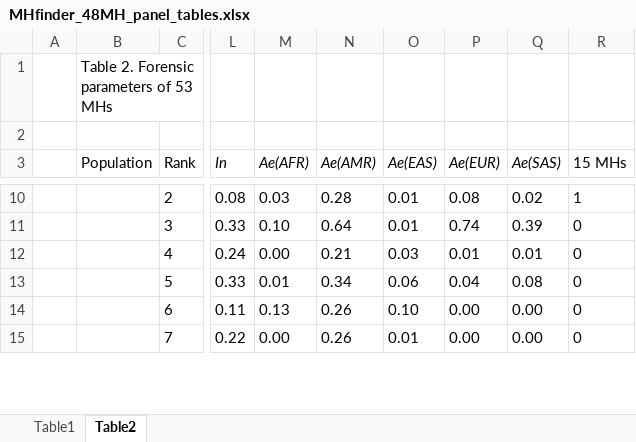
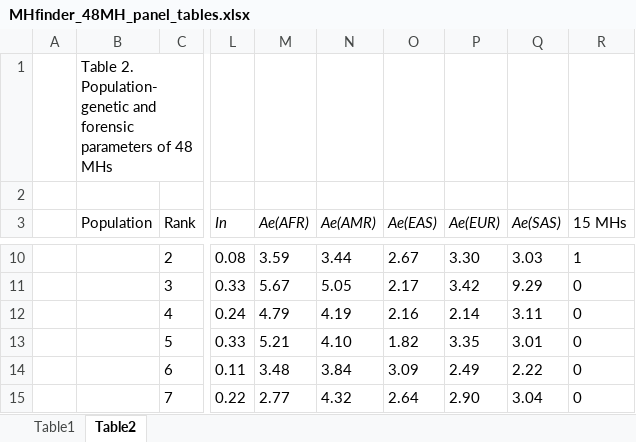
Before and after one commit to yxkwgp/MHfinder, an Excel workbook: results/panel_tables/MHfinder_48MH_panel_tables.xlsx, sheet Table2, drawn as a sheet; only a part is shown, gaps mark what is left out; values as stored, in another font and other column widths than the file's, no borders; conditional formats not drawn; the diff covers the shown part only; the diff names each change by its address in the sheet, - before the commit and + after, or states it on an @@ line.

Commit message:
Update panel tables from latest manuscript package

```diff
--- a/results/panel_tables/MHfinder_48MH_panel_tables.xlsx (sheet Table2)
+++ b/results/panel_tables/MHfinder_48MH_panel_tables.xlsx (sheet Table2)
-B1 (Population): Table 2. Forensic parameters of 53 MHs
+B1 (Population): Table 2. Population-genetic and forensic parameters of 48 MHs
-M10 (Ae(AFR)): 0.03
+M10 (Ae(AFR)): 3.59
-N10 (Ae(AMR)): 0.28
+N10 (Ae(AMR)): 3.44
-O10 (Ae(EAS)): 0.01
+O10 (Ae(EAS)): 2.67
-P10 (Ae(EUR)): 0.08
+P10 (Ae(EUR)): 3.30
-Q10 (Ae(SAS)): 0.02
+Q10 (Ae(SAS)): 3.03
-M11 (Ae(AFR)): 0.10
+M11 (Ae(AFR)): 5.67
-N11 (Ae(AMR)): 0.64
+N11 (Ae(AMR)): 5.05
-O11 (Ae(EAS)): 0.01
+O11 (Ae(EAS)): 2.17
-P11 (Ae(EUR)): 0.74
+P11 (Ae(EUR)): 3.42
-Q11 (Ae(SAS)): 0.39
+Q11 (Ae(SAS)): 9.29
-M12 (Ae(AFR)): 0.00
+M12 (Ae(AFR)): 4.79
-N12 (Ae(AMR)): 0.21
+N12 (Ae(AMR)): 4.19
-O12 (Ae(EAS)): 0.03
+O12 (Ae(EAS)): 2.16
-P12 (Ae(EUR)): 0.01
+P12 (Ae(EUR)): 2.14
-Q12 (Ae(SAS)): 0.01
+Q12 (Ae(SAS)): 3.11
-M13 (Ae(AFR)): 0.01
+M13 (Ae(AFR)): 5.21
-N13 (Ae(AMR)): 0.34
+N13 (Ae(AMR)): 4.10
-O13 (Ae(EAS)): 0.06
+O13 (Ae(EAS)): 1.82
-P13 (Ae(EUR)): 0.04
+P13 (Ae(EUR)): 3.35
-Q13 (Ae(SAS)): 0.08
+Q13 (Ae(SAS)): 3.01
-M14 (Ae(AFR)): 0.13
+M14 (Ae(AFR)): 3.48
-N14 (Ae(AMR)): 0.26
+N14 (Ae(AMR)): 3.84
-O14 (Ae(EAS)): 0.10
+O14 (Ae(EAS)): 3.09
-P14 (Ae(EUR)): 0.00
+P14 (Ae(EUR)): 2.49
-Q14 (Ae(SAS)): 0.00
+Q14 (Ae(SAS)): 2.22
-M15 (Ae(AFR)): 0.00
+M15 (Ae(AFR)): 2.77
-N15 (Ae(AMR)): 0.26
+N15 (Ae(AMR)): 4.32
-O15 (Ae(EAS)): 0.01
+O15 (Ae(EAS)): 2.64
-P15 (Ae(EUR)): 0.00
+P15 (Ae(EUR)): 2.90
-Q15 (Ae(SAS)): 0.00
+Q15 (Ae(SAS)): 3.04
```
Also changed, not shown: 210 edited cells elsewhere in this sheet.
